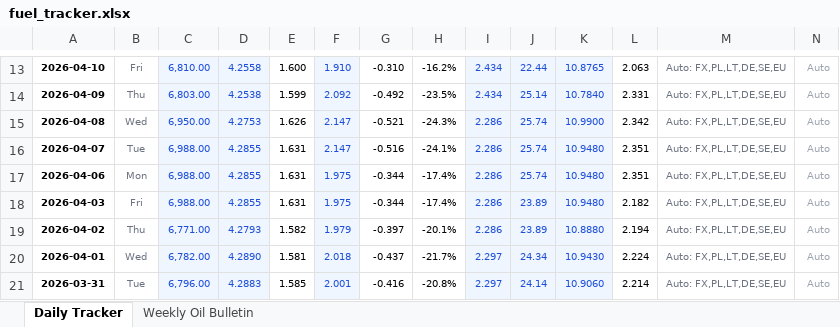
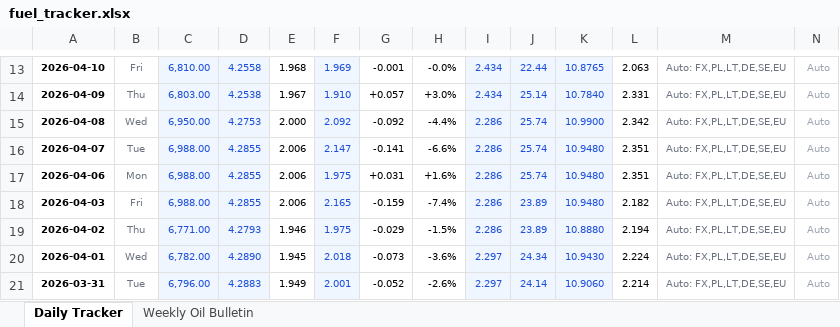
Before and after one commit to harkis123/Fuel-Tracker, an Excel workbook: fuel_tracker.xlsx, sheet Daily Tracker, drawn as a sheet; only a part is shown, gaps mark what is left out; values as stored, in another font and other column widths than the file's, no borders; the diff covers the shown part only; the diff names each change by its address in the sheet, - before the commit and + after, or states it on an @@ line.

```diff
--- a/fuel_tracker.xlsx (sheet Daily Tracker)
+++ b/fuel_tracker.xlsx (sheet Daily Tracker)
-E13: 1.600
+E13: 1.968
-F13: 1.910
+F13: 1.969
-G13: -0.310
+G13: -0.001
-H13: -16.2%
+H13: -0.0%
-E14: 1.599
+E14: 1.967
-F14: 2.092
+F14: 1.910
-G14: -0.492
+G14: +0.057
-H14: -23.5%
+H14: +3.0%
-E15: 1.626
+E15: 2.000
-F15: 2.147
+F15: 2.092
-G15: -0.521
+G15: -0.092
-H15: -24.3%
+H15: -4.4%
-E16:E18: 1.631
+E16:E18: 2.006
-G16: -0.516
+G16: -0.141
-H16: -24.1%
+H16: -6.6%
-G17: -0.344
+G17: +0.031
-H17: -17.4%
+H17: +1.6%
-F18: 1.975
+F18: 2.165
-G18: -0.344
+G18: -0.159
-H18: -17.4%
+H18: -7.4%
-E19: 1.582
+E19: 1.946
-F19: 1.979
+F19: 1.975
-G19: -0.397
+G19: -0.029
-H19: -20.1%
+H19: -1.5%
-E20: 1.581
+E20: 1.945
-G20: -0.437
+G20: -0.073
-H20: -21.7%
+H20: -3.6%
-E21: 1.585
+E21: 1.949
-G21: -0.416
+G21: -0.052
-H21: -20.8%
+H21: -2.6%
```
Also changed, not shown: 126 edited cells elsewhere in this sheet.
